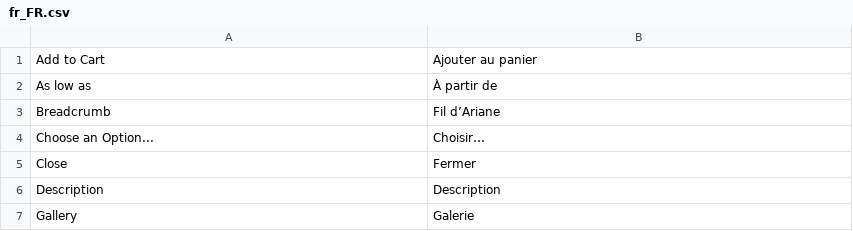
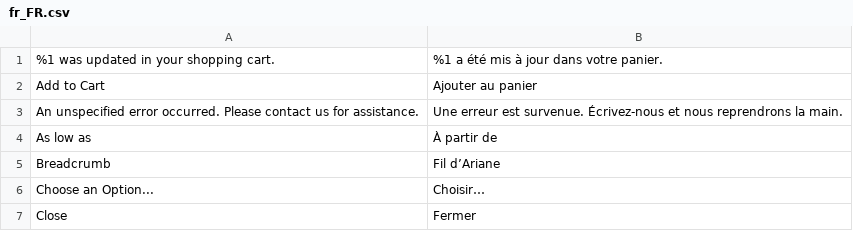
Before and after one commit to PierreBultez/Madame-Aiguille, a CSV file: shop/app/design/frontend/MadameAiguille/default/i18n/fr_FR.csv, drawn as a sheet; only a part is shown; the shorter side is filled out with more unchanged rows; the diff covers the shown part only; the diff names each change by its address in the sheet, - before the commit and + after, or states it on an @@ line.

```diff
--- a/shop/app/design/frontend/MadameAiguille/default/i18n/fr_FR.csv
+++ b/shop/app/design/frontend/MadameAiguille/default/i18n/fr_FR.csv
+row 1: %1 was updated in your shopping cart. | %1 a été mis à jour dans votre panier.
+row 3: An unspecified error occurred. Please contact us for assistance. | Une erreur est survenue. Écrivez-nous et nous reprendrons la main.
```
Also changed, not shown: 28 added rows and 1 moved row elsewhere in this file, 2 other files.
